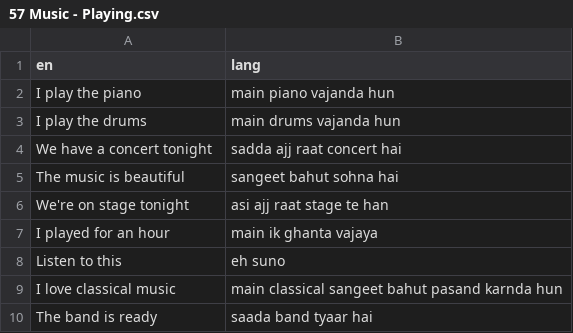
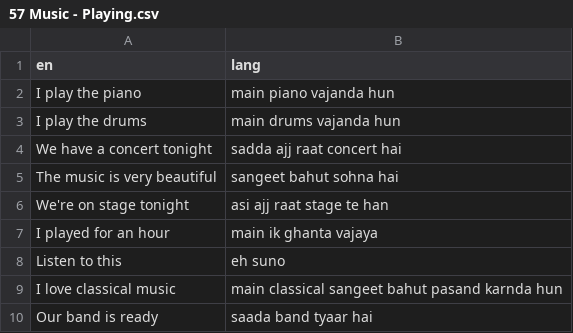
Before and after one commit to sachinchopra35/Quizlet-App, a CSV file: punjabi_vocab/57 Music - Playing.csv, drawn as a sheet.

```diff
--- a/punjabi_vocab/57 Music - Playing.csv
+++ b/punjabi_vocab/57 Music - Playing.csv
@@ -4,3 +4,3 @@ I play the drums,main drums vajanda hun
 We have a concert tonight,sadda ajj raat concert hai
-The music is beautiful,sangeet bahut sohna hai
+The music is very beautiful,sangeet bahut sohna hai
 We're on stage tonight,asi ajj raat stage te han
@@ -9,2 +9,2 @@ Listen to this,eh suno
 I love classical music,main classical sangeet bahut pasand karnda hun
-The band is ready,saada band tyaar hai
+Our band is ready,saada band tyaar hai
```
Also changed, not shown: punjabi_vocab/58 Body - Head and Face.csv, 4 other files.
